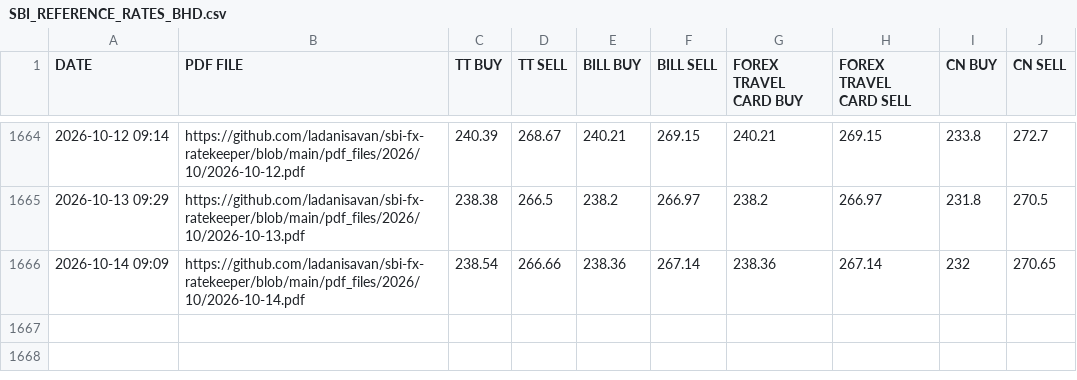
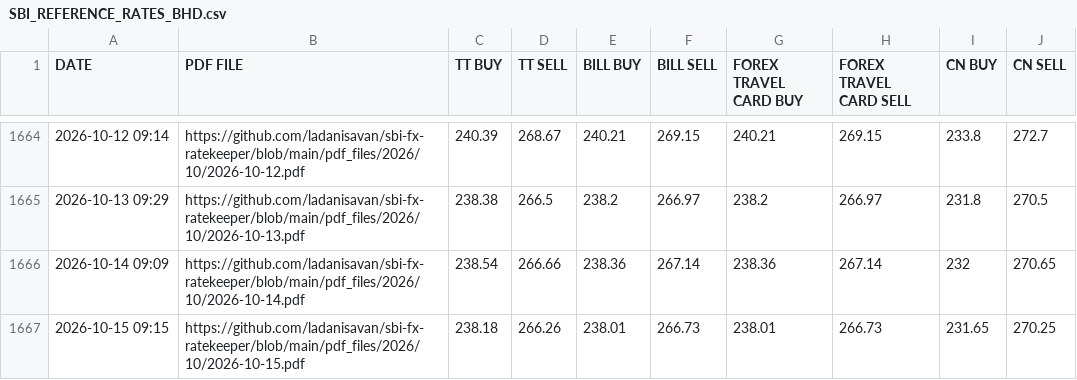
Before and after one commit to ladanisavan/sbi-fx-ratekeeper, a CSV file: csv_files/SBI_REFERENCE_RATES_BHD.csv, drawn as a sheet; only a part is shown, gaps mark what is left out; the diff names each change by its address in the sheet, - before the commit and + after, or states it on an @@ line.

```diff
--- a/csv_files/SBI_REFERENCE_RATES_BHD.csv
+++ b/csv_files/SBI_REFERENCE_RATES_BHD.csv
+row 1667: 2026-10-15 09:15 | https://github.com/ladanisavan/sbi-fx-ratekeeper/blob/main/pdf_files/2026/10/2026-10-15.pdf | 238.18 | 266.26 | 238.01 | 266.73 | 238.01 | 266.73 | 231.65 | 270.25
```
Also changed, not shown: csv_files/SBI_REFERENCE_RATES_CHF.csv, csv_files/SBI_REFERENCE_RATES_EUR.csv, 28 other files.
